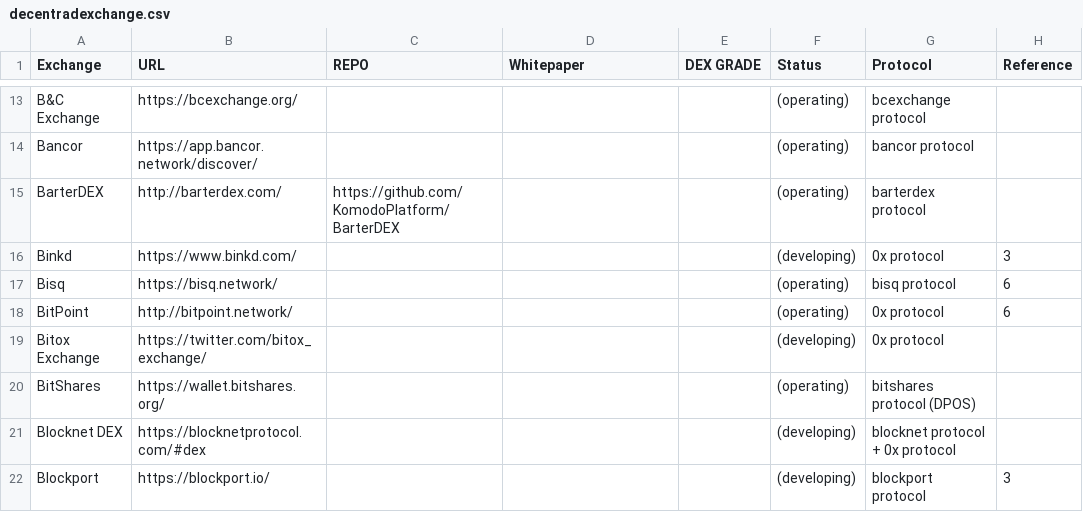
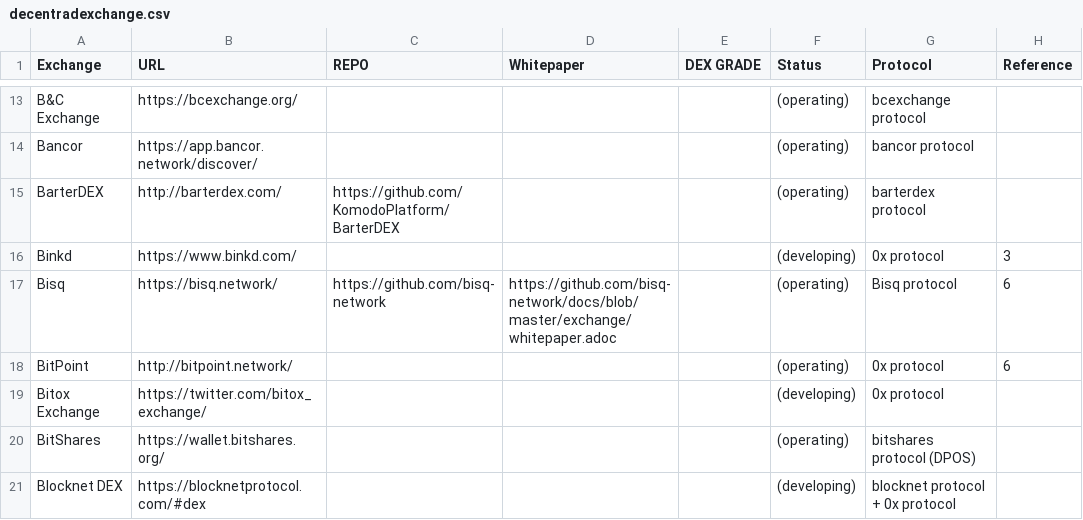
Before and after one commit to eliooses/BTCards, a CSV file: decentradexchange.csv, drawn as a sheet; only a part is shown, gaps mark what is left out; the shorter side is filled out with more unchanged rows.

Commit message:
Add Github and white paper link for Bisq

```diff
--- a/decentradexchange.csv
+++ b/decentradexchange.csv
@@ -16,3 +16,3 @@ BarterDEX, http://barterdex.com/, https://github.com/KomodoPlatform/BarterDEX, ,
 Binkd, https://www.binkd.com/, , , , (developing), 0x protocol, 3
-Bisq, https://bisq.network/, , , , (operating), bisq protocol, 6
+Bisq, https://bisq.network/, https://github.com/bisq-network, https://github.com/bisq-network/docs/blob/master/exchange/whitepaper.adoc, , (operating), Bisq protocol, 6
 BitPoint, http://bitpoint.network/, , , , (operating), 0x protocol, 6
```
